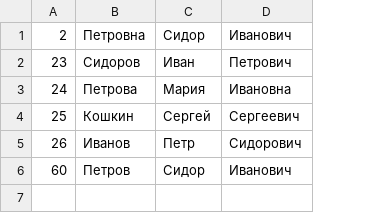
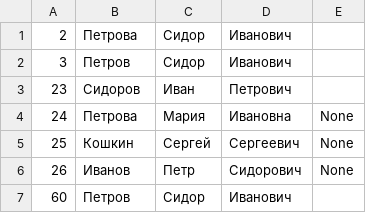
Before and after one commit to Nikos-I/PhoneBook, a CSV file: export/export_person.csv, drawn as a sheet; addresses are those after the commit; the diff names each change by its address in the sheet, - before the commit and + after, or states it on an @@ line.

```diff
--- a/export/export_person.csv
+++ b/export/export_person.csv
+column E, rows 4-6: all None
-B1: Петровна
+B1: Петрова
+row 2: 3 | Петров | Сидор | Иванович
```
Also changed, not shown: 9 other files.
